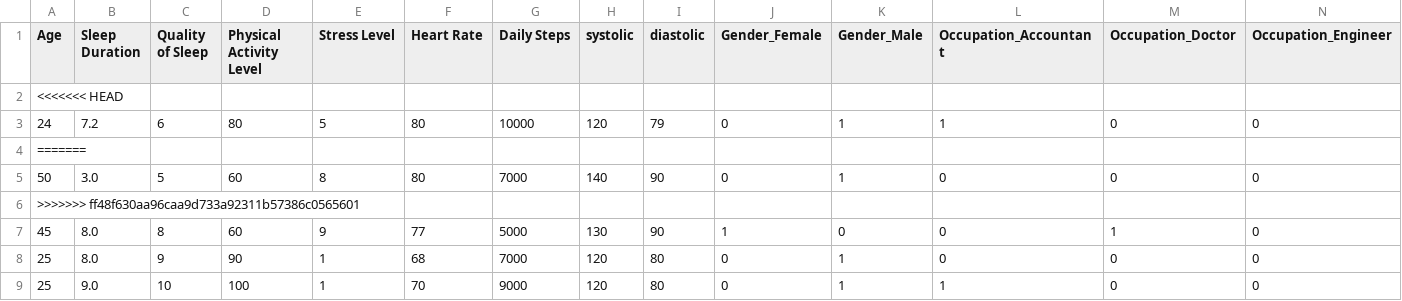
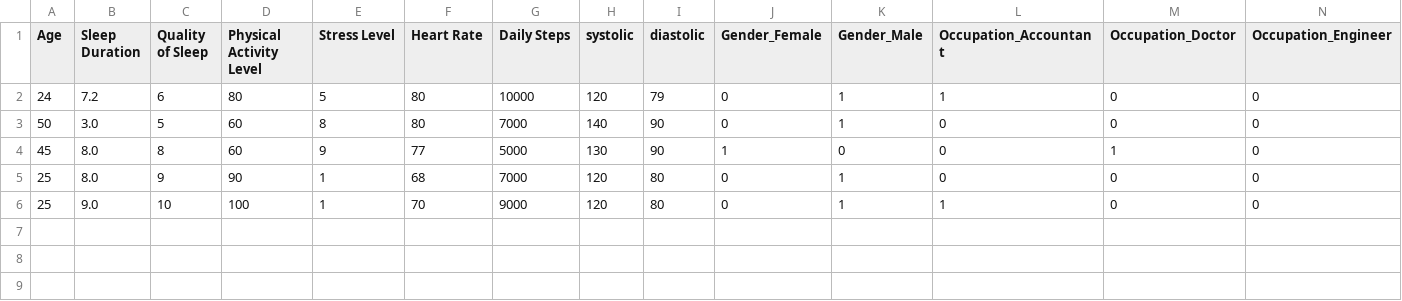
Before and after one commit to sWeeks99/Project-4, a CSV file: Final_Data/Resources/input_data.csv, drawn as a sheet; only a part is shown; rows hold the shown columns only; the diff names each change by its address in the sheet, - before the commit and + after, or states it on an @@ line.

Commit message:
getting rid of input csv

```diff
--- a/Final_Data/Resources/input_data.csv
+++ b/Final_Data/Resources/input_data.csv
-row 2: <<<<<<< HEAD
-row 4: =======
-row 6: >>>>>>> ff48f630aa96caa9d733a92311b57386c0565601
```
Also changed, not shown: 1 other file.
